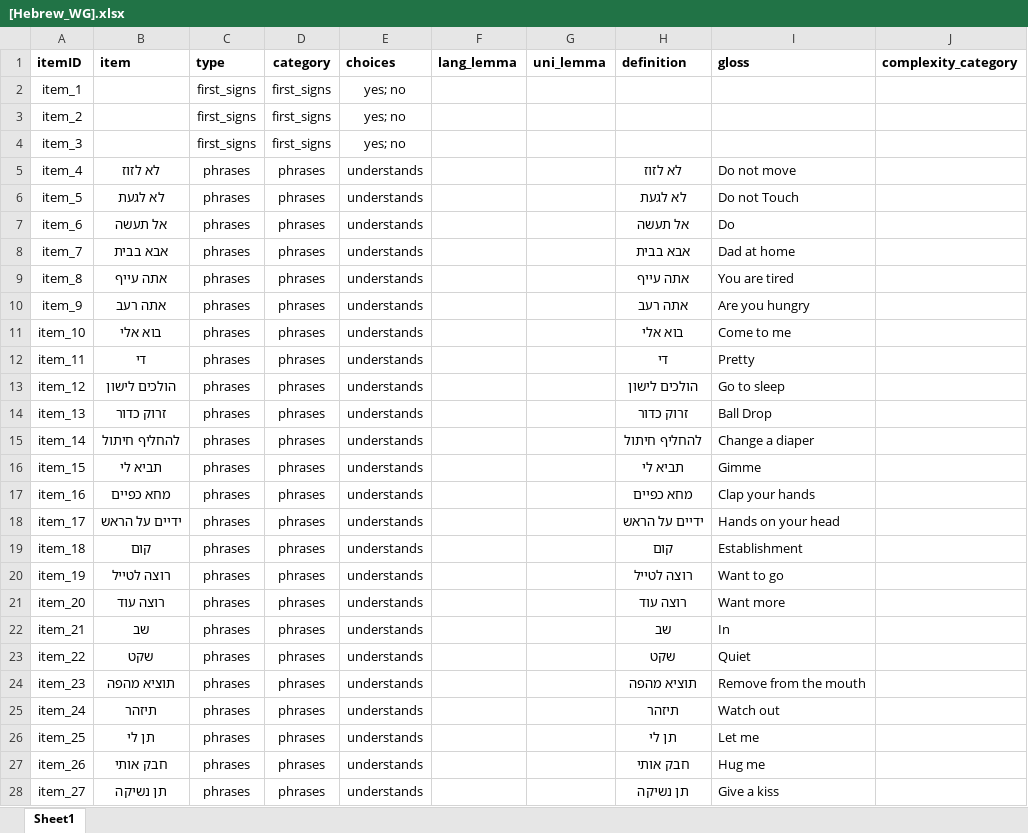
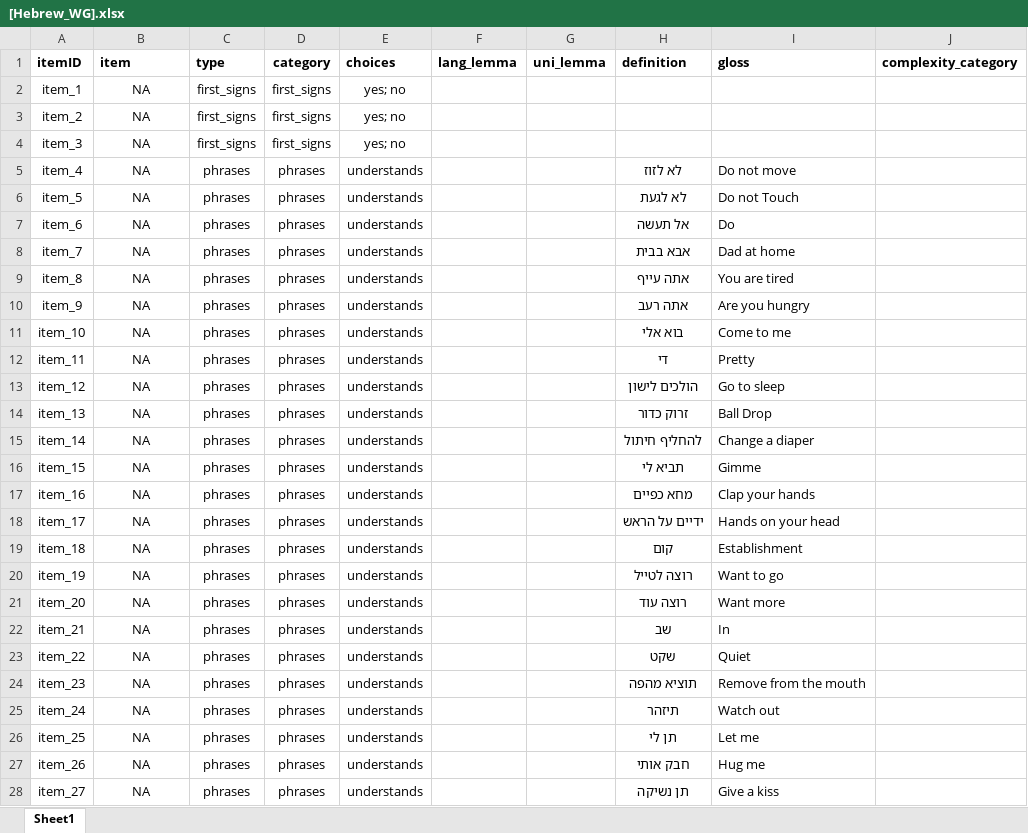
Before and after one commit to langcog/wordbank, an Excel workbook: raw_data/Hebrew_WG/[Hebrew_WG].xlsx, sheet Sheet1, drawn as a sheet; only a part is shown; values as stored, in another font and other column widths than the file's, no borders; the diff covers the shown part only; the diff names each change by its address in the sheet, - before the commit and + after, or states it on an @@ line.

Commit message:
fixed Hebrew WG items

```diff
--- a/raw_data/Hebrew_WG/[Hebrew_WG].xlsx (sheet Sheet1)
+++ b/raw_data/Hebrew_WG/[Hebrew_WG].xlsx (sheet Sheet1)
-B2:B4 (item): (empty)
+B2:B4 (item): NA
-B5 (item): לא לזוז
+B5 (item): NA
-B6 (item): לא לגעת
+B6 (item): NA
-B7 (item): אל תעשה
+B7 (item): NA
-B8 (item): אבא בבית
+B8 (item): NA
-B9 (item): אתה עייף
+B9 (item): NA
-B10 (item): אתה רעב
+B10 (item): NA
-B11 (item): בוא אלי
+B11 (item): NA
-B12 (item): די
+B12 (item): NA
-B13 (item): הולכים לישון
+B13 (item): NA
-B14 (item): זרוק כדור
+B14 (item): NA
-B15 (item): להחליף חיתול
+B15 (item): NA
-B16 (item): תביא לי
+B16 (item): NA
-B17 (item): מחא כפיים
+B17 (item): NA
-B18 (item): ידיים על הראש
+B18 (item): NA
-B19 (item): קום
+B19 (item): NA
-B20 (item): רוצה לטייל
+B20 (item): NA
-B21 (item): רוצה עוד
+B21 (item): NA
-B22 (item): שב
+B22 (item): NA
-B23 (item): שקט
+B23 (item): NA
-B24 (item): תוציא מהפה
+B24 (item): NA
-B25 (item): תיזהר
+B25 (item): NA
-B26 (item): תן לי
+B26 (item): NA
-B27 (item): חבק אותי
+B27 (item): NA
-B28 (item): תן נשיקה
+B28 (item): NA
```
Also changed, not shown: 516 edited cells elsewhere in this sheet.
